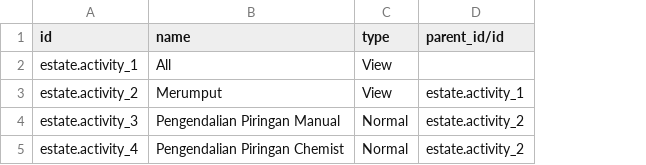
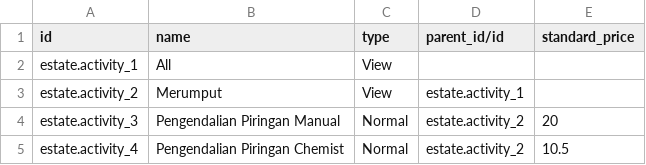
Before and after one commit to sutanto62/estate, a CSV file: estate/data/estate.activity.csv, drawn as a sheet; the diff names each change by its address in the sheet, - before the commit and + after, or states it on an @@ line.

Commit message:
[FIX] estate: standard price required by nursery seed delivery order

```diff
--- a/estate/data/estate.activity.csv
+++ b/estate/data/estate.activity.csv
+column E (standard_price), rows 4-5: 20 | 10.5
```
Also changed, not shown: 3 other files.
